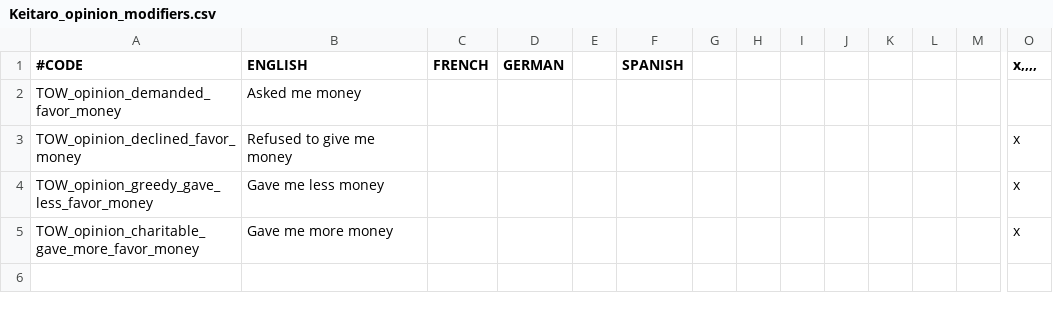
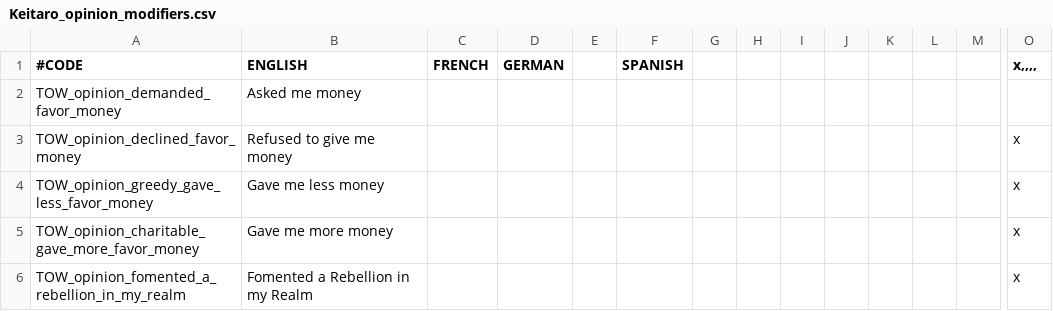
Before and after one commit to blackdragonTOW/Tides-of-Warcraft, a CSV file: localisation/Keitaro_opinion_modifiers.csv, drawn as a sheet; only a part is shown, gaps mark what is left out; rows hold the shown columns only; the diff names each change by its address in the sheet, - before the commit and + after, or states it on an @@ line.

Commit message:
Added Plot to foment the rebellion.
squish with plot

```diff
--- a/localisation/Keitaro_opinion_modifiers.csv
+++ b/localisation/Keitaro_opinion_modifiers.csv
+row 6: TOW_opinion_fomented_a_rebellion_in_my_realm | Fomented a Rebellion in my Realm |  |  |  |  |  |  |  |  |  |  |  | x
```
Also changed, not shown: 11 other files.
